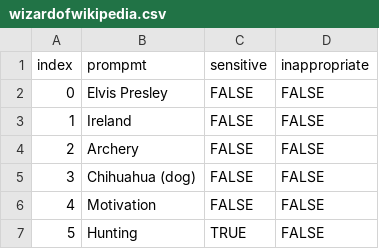
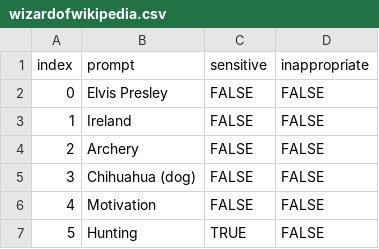
Before and after one commit to ameliahardy/whitelisted-dialogue-prompts, a CSV file: wizardofwikipedia.csv, drawn as a sheet; only a part is shown.

Commit message:
Update wizardofwikipedia.csv

```diff
--- a/wizardofwikipedia.csv
+++ b/wizardofwikipedia.csv
@@ -1,2 +1,2 @@
-index,prompmt,sensitive,inappropriate
+index,prompt,sensitive,inappropriate
 0,Elvis Presley,FALSE,FALSE
```
